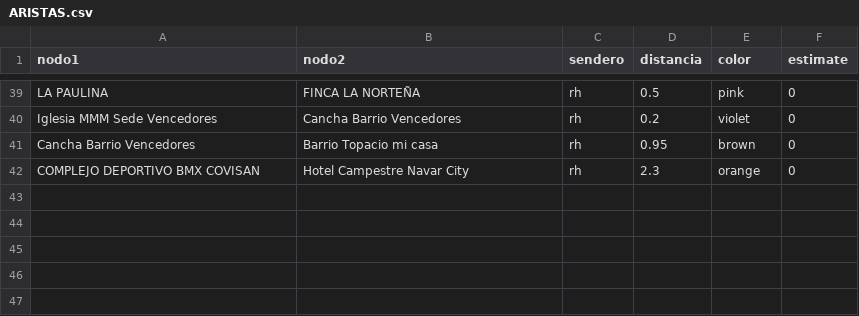
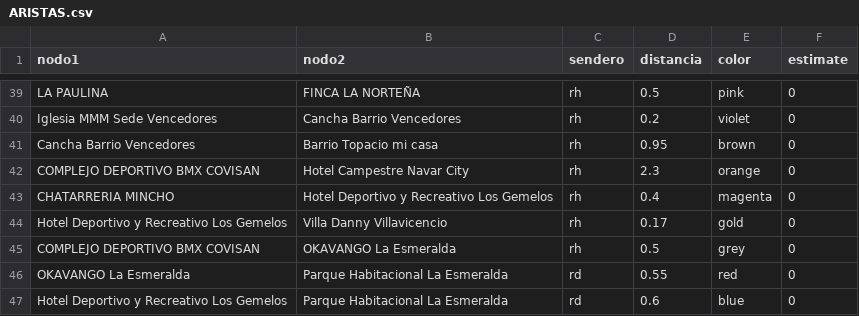
Before and after one commit to zeroxwx/PROYECTO, a CSV file: ARISTAS.csv, drawn as a sheet; only a part is shown, gaps mark what is left out; the diff names each change by its address in the sheet, - before the commit and + after, or states it on an @@ line.

Commit message:
Update ARISTAS.csv

```diff
--- a/ARISTAS.csv
+++ b/ARISTAS.csv
+row 43: CHATARRERIA MINCHO | Hotel Deportivo y Recreativo Los Gemelos | rh | 0.4 | magenta | 0
+row 44: Hotel Deportivo y Recreativo Los Gemelos | Villa Danny Villavicencio | rh | 0.17 | gold | 0
+row 45: COMPLEJO DEPORTIVO BMX COVISAN | OKAVANGO La Esmeralda | rh | 0.5 | grey | 0
+row 46: OKAVANGO La Esmeralda | Parque Habitacional La Esmeralda | rd | 0.55 | red | 0
+row 47: Hotel Deportivo y Recreativo Los Gemelos | Parque Habitacional La Esmeralda | rd | 0.6 | blue | 0
```
